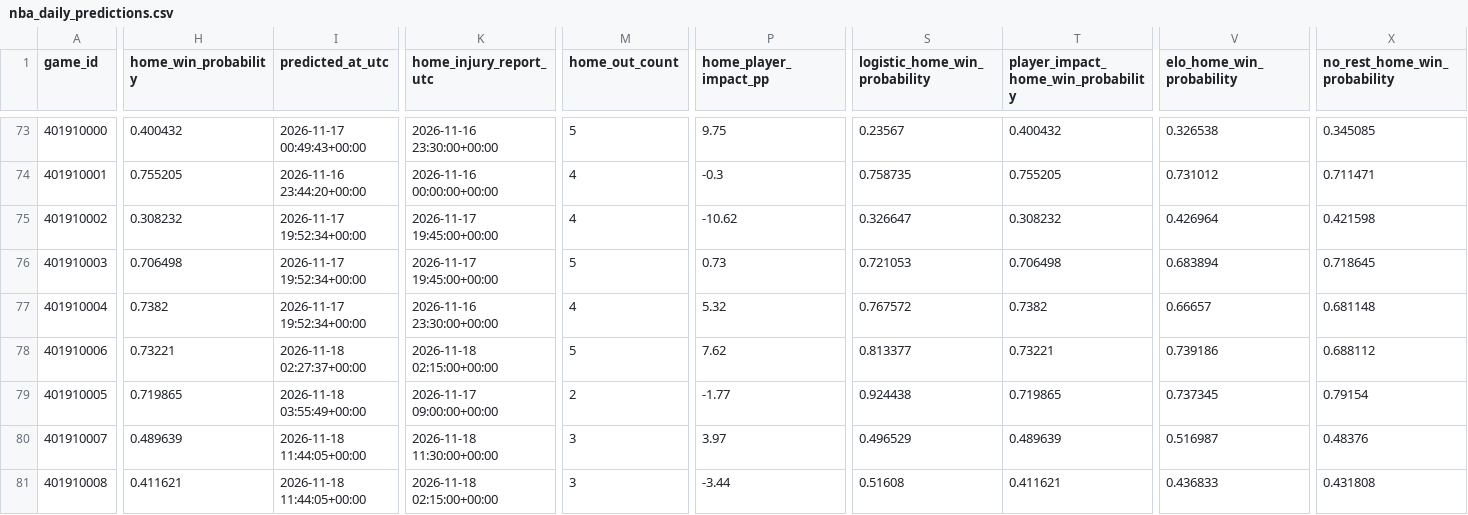
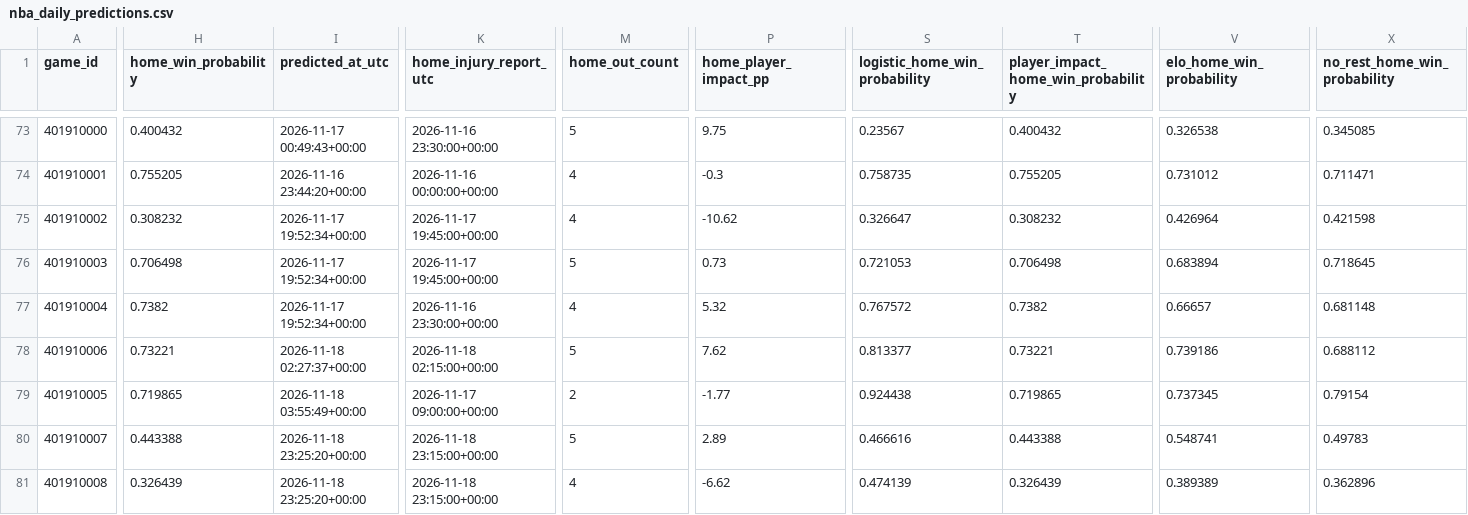
Before and after one commit to brianbzeng/nbamodel, a CSV file: data/raw/nba_daily_predictions.csv, drawn as a sheet; only a part is shown, gaps mark what is left out; the diff covers the shown part only; the diff names each change by its address in the sheet, - before the commit and + after, or states it on an @@ line.

```diff
--- a/data/raw/nba_daily_predictions.csv
+++ b/data/raw/nba_daily_predictions.csv
-H80 (home_win_probability): 0.489639
+H80 (home_win_probability): 0.443388
-I80:I81 (predicted_at_utc): 2026-11-18 11:44:05+00:00
+I80:I81 (predicted_at_utc): 2026-11-18 23:25:20+00:00
-K80 (home_injury_report_utc): 2026-11-18 11:30:00+00:00
+K80 (home_injury_report_utc): 2026-11-18 23:15:00+00:00
-M80 (home_out_count): 3
+M80 (home_out_count): 5
-P80 (home_player_impact_pp): 3.97
+P80 (home_player_impact_pp): 2.89
-S80 (logistic_home_win_probability): 0.496529
+S80 (logistic_home_win_probability): 0.466616
-T80: 0.489639
+T80: 0.443388
-V80 (elo_home_win_probability): 0.516987
+V80 (elo_home_win_probability): 0.548741
-X80 (no_rest_home_win_probability): 0.48376
+X80 (no_rest_home_win_probability): 0.49783
-H81 (home_win_probability): 0.411621
+H81 (home_win_probability): 0.326439
-K81 (home_injury_report_utc): 2026-11-18 02:15:00+00:00
+K81 (home_injury_report_utc): 2026-11-18 23:15:00+00:00
-M81 (home_out_count): 3
+M81 (home_out_count): 4
-P81 (home_player_impact_pp): -3.44
+P81 (home_player_impact_pp): -6.62
-S81 (logistic_home_win_probability): 0.51608
+S81 (logistic_home_win_probability): 0.474139
-T81: 0.411621
+T81: 0.326439
-V81 (elo_home_win_probability): 0.436833
+V81 (elo_home_win_probability): 0.389389
-X81 (no_rest_home_win_probability): 0.431808
+X81 (no_rest_home_win_probability): 0.362896
```
Also changed, not shown: 155 edited cells elsewhere in this file, data/raw/official_nba_injuries_by_team_live.csv, data/raw/official_nba_injuries_players_live.csv.
